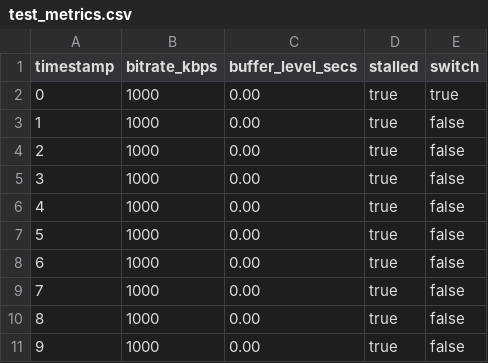
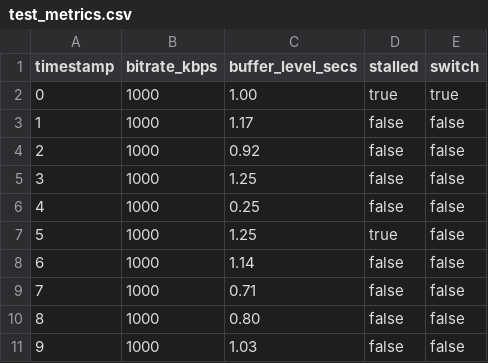
Before and after one commit to mrjaywilson/QOE-Core, a CSV file: data/test_metrics.csv, drawn as a sheet.

```diff
--- a/data/test_metrics.csv
+++ b/data/test_metrics.csv
@@ -1,11 +1,11 @@
 timestamp,bitrate_kbps,buffer_level_secs,stalled,switch
-0,1000,0.00,true,true
-1,1000,0.00,true,false
-2,1000,0.00,true,false
-3,1000,0.00,true,false
-4,1000,0.00,true,false
-5,1000,0.00,true,false
-6,1000,0.00,true,false
-7,1000,0.00,true,false
-8,1000,0.00,true,false
-9,1000,0.00,true,false
+0,1000,1.00,true,true
+1,1000,1.17,false,false
+2,1000,0.92,false,false
+3,1000,1.25,false,false
+4,1000,0.25,false,false
+5,1000,1.25,true,false
+6,1000,1.14,false,false
+7,1000,0.71,false,false
+8,1000,0.80,false,false
+9,1000,1.03,false,false
```
Also changed, not shown: 13 other files.
